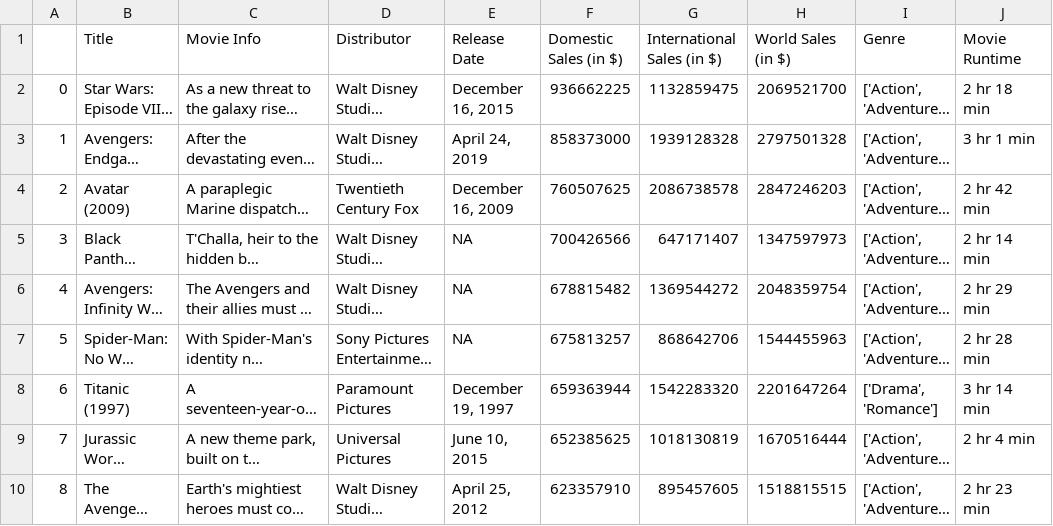
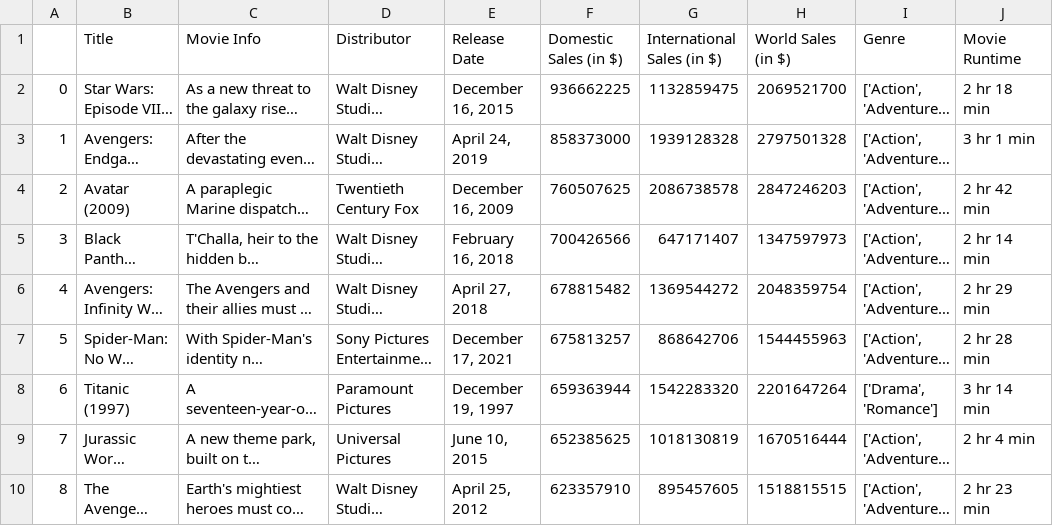
Before and after one commit to mbransons/interactivedataviz, a CSV file: data/highest-grossing-1000-movies.csv, drawn as a sheet; only a part is shown; long unchanged cells end in …; the diff covers the shown part only; the diff names each change by its address in the sheet, - before the commit and + after, or states it on an @@ line.

Commit message:
exclude movies with missing release dates

```diff
--- a/data/highest-grossing-1000-movies.csv
+++ b/data/highest-grossing-1000-movies.csv
-E5 (Release Date): NA
+E5 (Release Date): February 16, 2018
-E6 (Release Date): NA
+E6 (Release Date): April 27, 2018
-E7 (Release Date): NA
+E7 (Release Date): December 17, 2021
```
Also changed, not shown: 10 edited cells elsewhere in this file, 1 other file.
